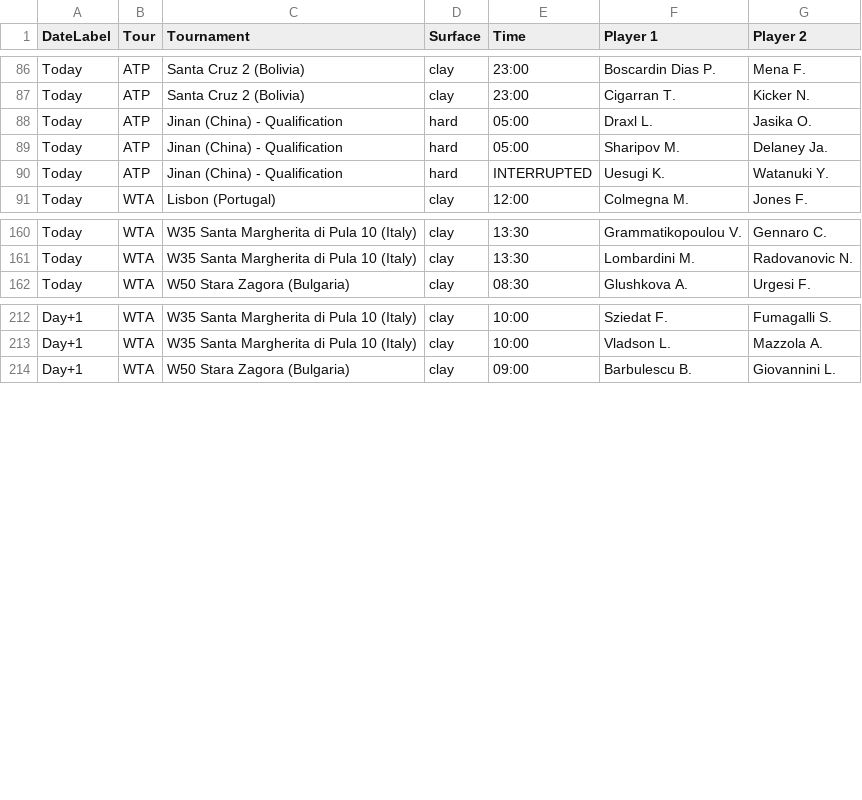
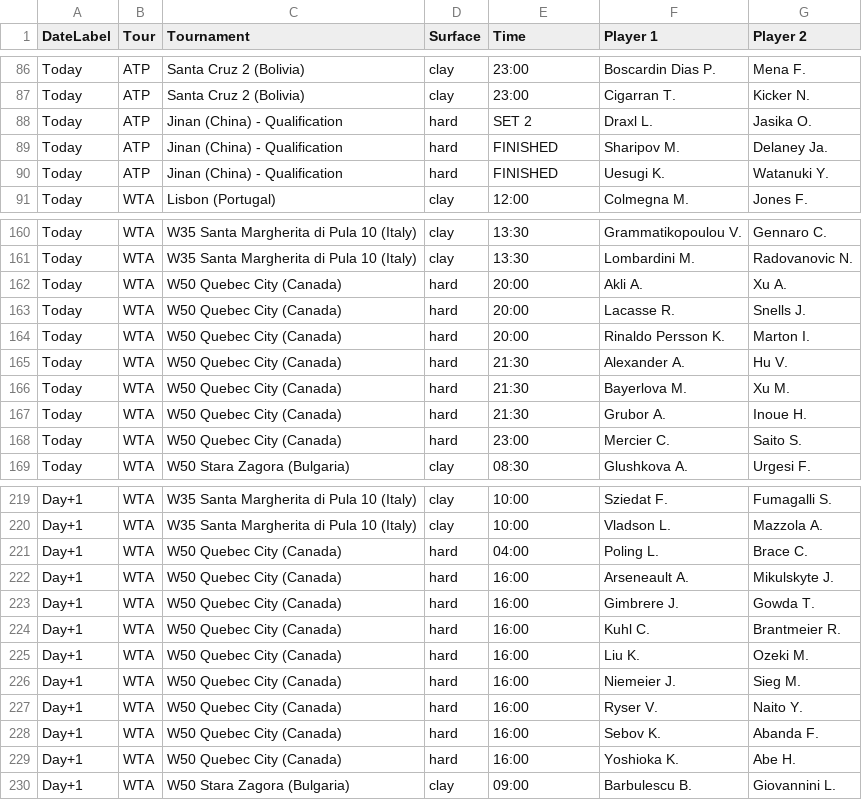
Before and after one commit to rajnakviliam/tennis-surface-elo, a CSV file: flashscore_matches.csv, drawn as a sheet; only a part is shown, gaps mark what is left out; the diff covers the shown part only.

Commit message:
Update Flashscore data: flashscore_matches.csv

```diff
--- a/flashscore_matches.csv
+++ b/flashscore_matches.csv
@@ -87,5 +87,5 @@ Today;ATP;Santa Cruz 2 (Bolivia);clay;23:00;Boscardin Dias P.;Mena F.
 Today;ATP;Santa Cruz 2 (Bolivia);clay;23:00;Cigarran T.;Kicker N.
-Today;ATP;Jinan (China) - Qualification;hard;05:00;Draxl L.;Jasika O.
-Today;ATP;Jinan (China) - Qualification;hard;05:00;Sharipov M.;Delaney Ja.
-Today;ATP;Jinan (China) - Qualification;hard;INTERRUPTED;Uesugi K.;Watanuki Y.
+Today;ATP;Jinan (China) - Qualification;hard;SET 2;Draxl L.;Jasika O.
+Today;ATP;Jinan (China) - Qualification;hard;FINISHED;Sharipov M.;Delaney Ja.
+Today;ATP;Jinan (China) - Qualification;hard;FINISHED;Uesugi K.;Watanuki Y.
 Today;WTA;Lisbon (Portugal);clay;12:00;Colmegna M.;Jones F.
@@ -161,2 +161,9 @@ Today;WTA;W35 Santa Margherita di Pula 10 (Italy);clay;13:30;Grammatikopoulou V.
 Today;WTA;W35 Santa Margherita di Pula 10 (Italy);clay;13:30;Lombardini M.;Radovanovic N.
+Today;WTA;W50 Quebec City (Canada);hard;20:00;Akli A.;Xu A.
+Today;WTA;W50 Quebec City (Canada);hard;20:00;Lacasse R.;Snells J.
+Today;WTA;W50 Quebec City (Canada);hard;20:00;Rinaldo Persson K.;Marton I.
+Today;WTA;W50 Quebec City (Canada);hard;21:30;Alexander A.;Hu V.
+Today;WTA;W50 Quebec City (Canada);hard;21:30;Bayerlova M.;Xu M.
+Today;WTA;W50 Quebec City (Canada);hard;21:30;Grubor A.;Inoue H.
+Today;WTA;W50 Quebec City (Canada);hard;23:00;Mercier C.;Saito S.
 Today;WTA;W50 Stara Zagora (Bulgaria);clay;08:30;Glushkova A.;Urgesi F.
@@ -213,2 +220,11 @@ Day+1;WTA;W35 Santa Margherita di Pula 10 (Italy);clay;10:00;Sziedat F.;Fumagall
 Day+1;WTA;W35 Santa Margherita di Pula 10 (Italy);clay;10:00;Vladson L.;Mazzola A.
+Day+1;WTA;W50 Quebec City (Canada);hard;04:00;Poling L.;Brace C.
+Day+1;WTA;W50 Quebec City (Canada);hard;16:00;Arseneault A.;Mikulskyte J.
+Day+1;WTA;W50 Quebec City (Canada);hard;16:00;Gimbrere J.;Gowda T.
+Day+1;WTA;W50 Quebec City (Canada);hard;16:00;Kuhl C.;Brantmeier R.
+Day+1;WTA;W50 Quebec City (Canada);hard;16:00;Liu K.;Ozeki M.
+Day+1;WTA;W50 Quebec City (Canada);hard;16:00;Niemeier J.;Sieg M.
+Day+1;WTA;W50 Quebec City (Canada);hard;16:00;Ryser V.;Naito Y.
+Day+1;WTA;W50 Quebec City (Canada);hard;16:00;Sebov K.;Abanda F.
+Day+1;WTA;W50 Quebec City (Canada);hard;16:00;Yoshioka K.;Abe H.
 Day+1;WTA;W50 Stara Zagora (Bulgaria);clay;09:00;Barbulescu B.;Giovannini L.
```
Also changed, not shown: 2 added rows, 2 removed rows and 37 edited cells elsewhere in this file.
